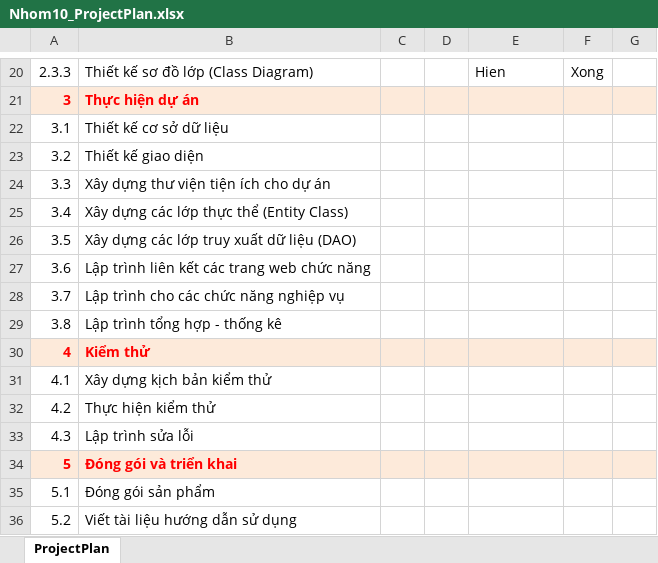
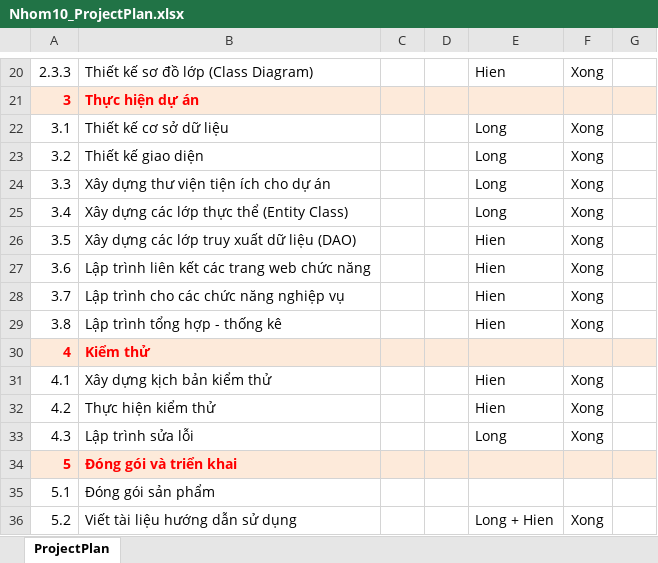
Before and after one commit to vndl3596/BlockBusterDoc, an Excel workbook: Nhom10_ProjectPlan.xlsx, sheet ProjectPlan, drawn as a sheet; only a part is shown, gaps mark what is left out; values as stored, in another font and other column widths than the file's, no borders; the diff names each change by its address in the sheet, - before the commit and + after, or states it on an @@ line.

```diff
--- a/Nhom10_ProjectPlan.xlsx (sheet ProjectPlan)
+++ b/Nhom10_ProjectPlan.xlsx (sheet ProjectPlan)
-E22:E25: (empty)
+E22:E25: Long
-F22:F29: (empty)
+F22:F29: Xong
-E26:E29: (empty)
+E26:E29: Hien
-E31:E32: (empty)
+E31:E32: Hien
-F31:F33: (empty)
+F31:F33: Xong
-E33: (empty)
+E33: Long
-E36: (empty)
+E36: Long + Hien
-F36: (empty)
+F36: Xong
```
Also changed, not shown: 17 other files.
